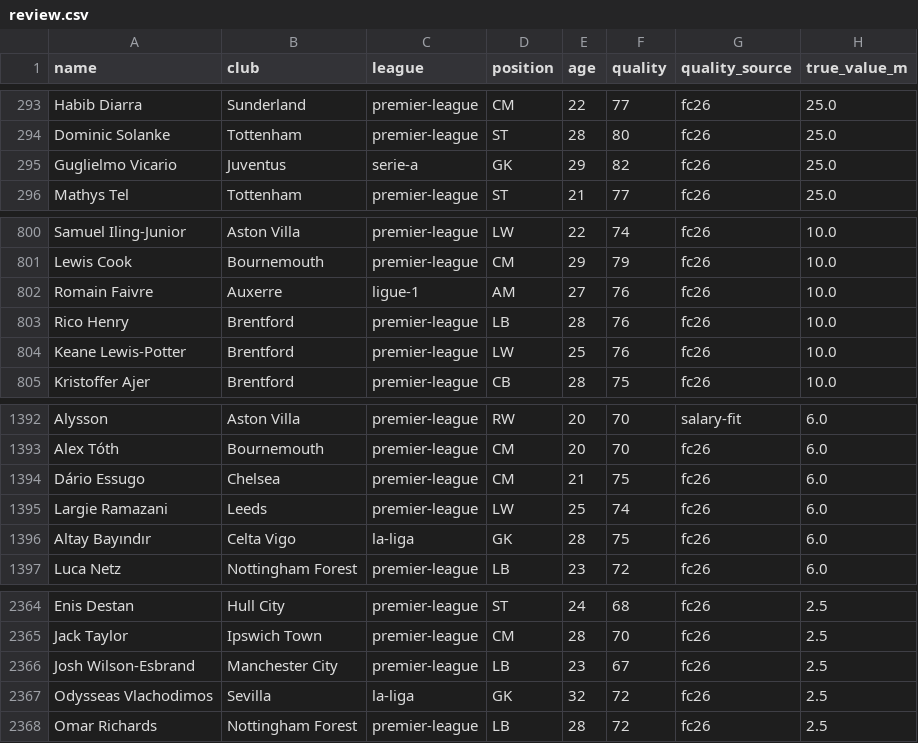
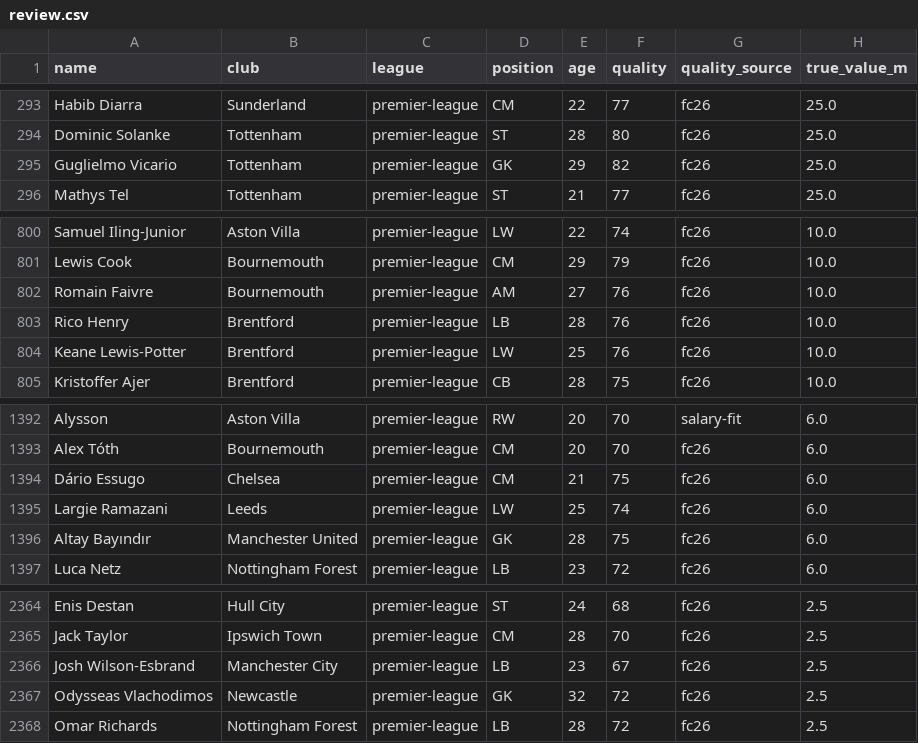
Before and after one commit to samquaye82/build-a-winner, a CSV file: scraper/review.csv, drawn as a sheet; only a part is shown, gaps mark what is left out; the diff names each change by its address in the sheet, - before the commit and + after, or states it on an @@ line.

```diff
--- a/scraper/review.csv
+++ b/scraper/review.csv
-B295 (club): Juventus
+B295 (club): Tottenham
-C295 (league): serie-a
+C295 (league): premier-league
-B802 (club): Auxerre
+B802 (club): Bournemouth
-C802 (league): ligue-1
+C802 (league): premier-league
-B1396 (club): Celta Vigo
+B1396 (club): Manchester United
-C1396 (league): la-liga
+C1396 (league): premier-league
-B2367 (club): Sevilla
+B2367 (club): Newcastle
-C2367 (league): la-liga
+C2367 (league): premier-league
```
Also changed, not shown: 4 other files.
